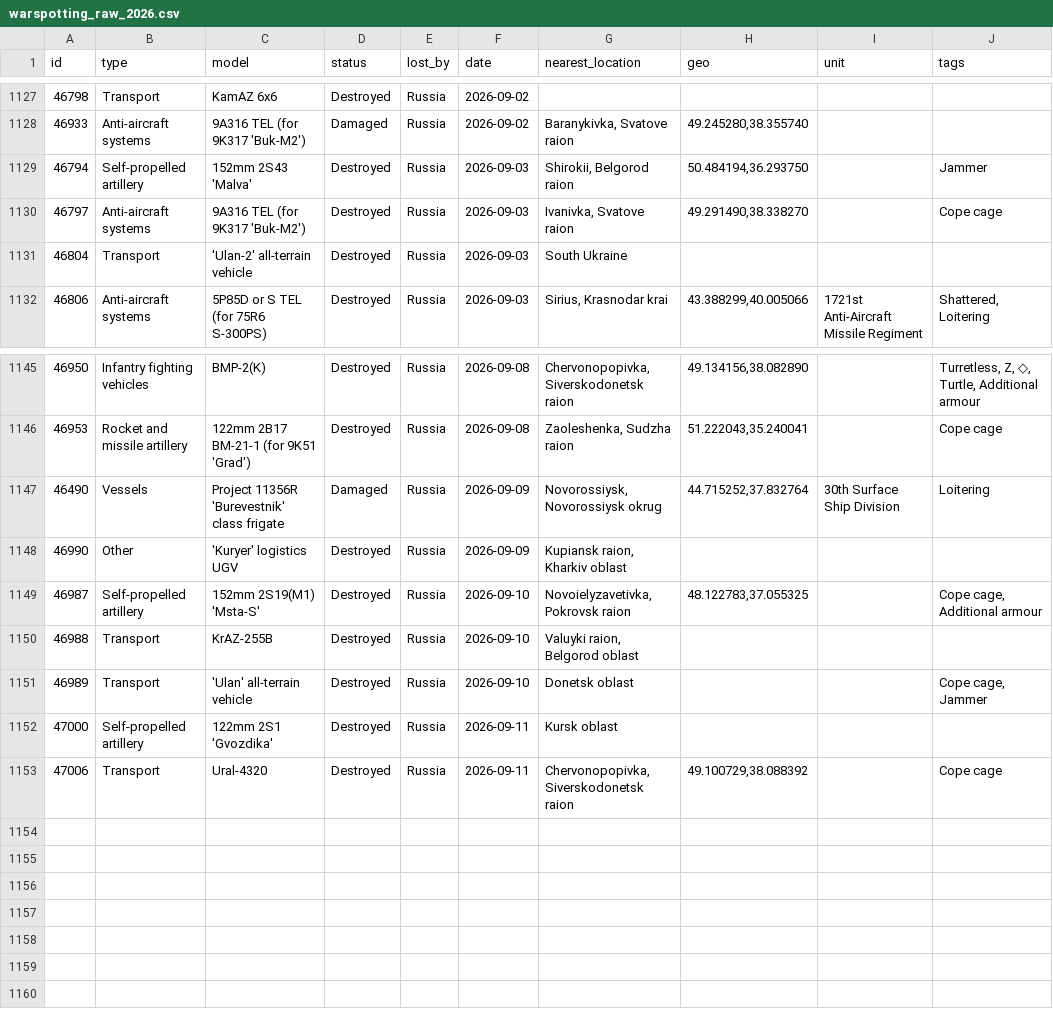
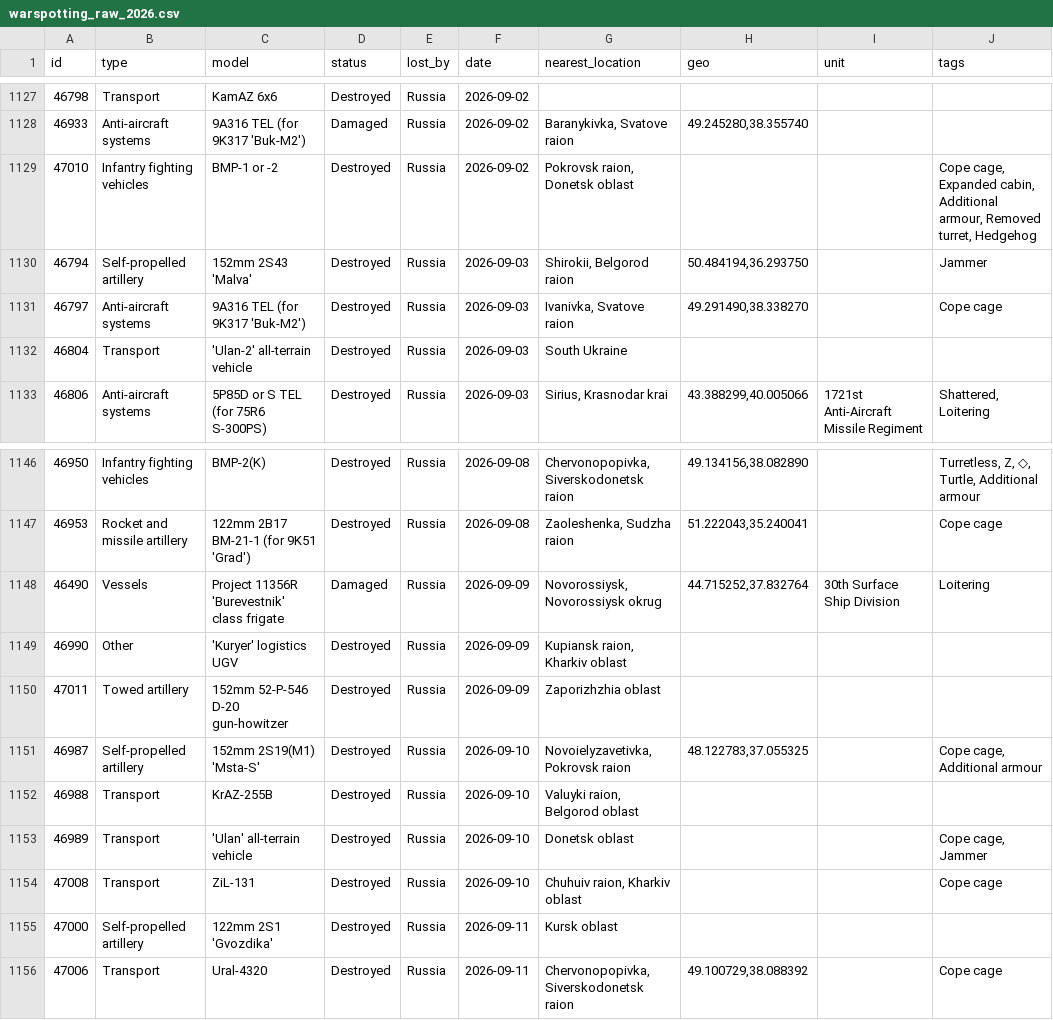
Before and after one commit to ondrejhalda/warspotting-dashboard, a CSV file: warspotting_raw_2026.csv, drawn as a sheet; only a part is shown, gaps mark what is left out.

```diff
--- a/warspotting_raw_2026.csv
+++ b/warspotting_raw_2026.csv
@@ -1128,2 +1128,3 @@ id,type,model,status,lost_by,date,nearest_location,geo,unit,tags
 46933,Anti-aircraft systems,9A316 TEL (for 9K317 'Buk-M2'),Damaged,Russia,2026-09-02,"Baranykivka, Svatove raion","49.245280,38.355740",,
+47010,Infantry fighting vehicles,BMP-1 or -2,Destroyed,Russia,2026-09-02,"Pokrovsk raion, Donetsk oblast",,,"Cope cage, Expanded cabin, Additional armour, Removed turret, Hedgehog"
 46794,Self-propelled artillery,152mm 2S43 'Malva',Destroyed,Russia,2026-09-03,"Shirokii, Belgorod raion","50.484194,36.293750",,Jammer
@@ -1148,2 +1149,3 @@ id,type,model,status,lost_by,date,nearest_location,geo,unit,tags
 46990,Other,'Kuryer' logistics UGV,Destroyed,Russia,2026-09-09,"Kupiansk raion, Kharkiv oblast",,,
+47011,Towed artillery,152mm 52-P-546 D-20 gun-howitzer,Destroyed,Russia,2026-09-09,Zaporizhzhia oblast,,,
 46987,Self-propelled artillery,152mm 2S19(M1) 'Msta-S',Destroyed,Russia,2026-09-10,"Novoielyzavetivka, Pokrovsk raion","48.122783,37.055325",,"Cope cage, Additional armour"
@@ -1151,2 +1153,3 @@ id,type,model,status,lost_by,date,nearest_location,geo,unit,tags
 46989,Transport,'Ulan' all-terrain vehicle,Destroyed,Russia,2026-09-10,Donetsk oblast,,,"Cope cage, Jammer"
+47008,Transport,ZiL-131,Destroyed,Russia,2026-09-10,"Chuhuiv raion, Kharkiv oblast",,,Cope cage
 47000,Self-propelled artillery,122mm 2S1 'Gvozdika',Destroyed,Russia,2026-09-11,Kursk oblast,,,
```
Also changed, not shown: weekly_losses_2026.csv, 1 other file.
